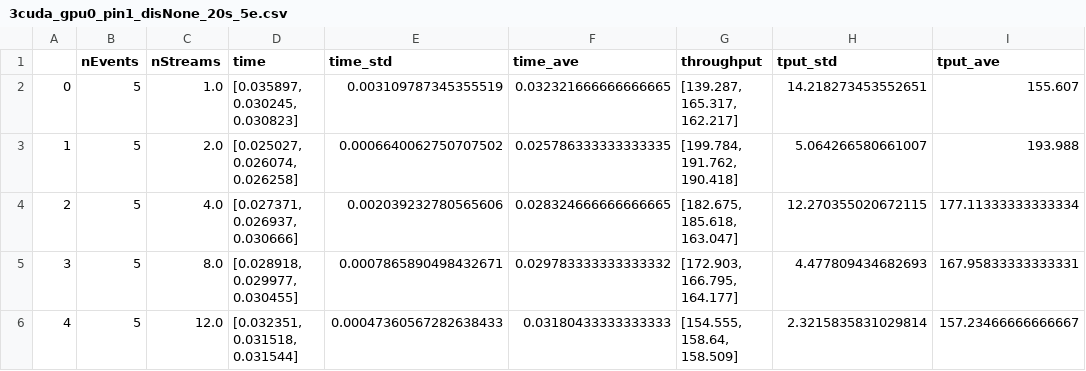
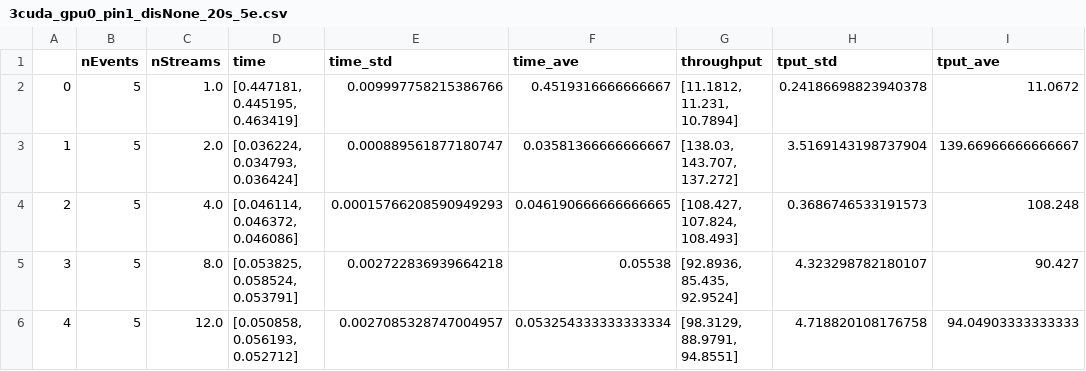
Before and after one commit to pfudolig/pixeltrack-standalone, a CSV file: results/cuda_results/csv/3cuda_gpu0_pin1_disNone_20s_5e.csv, drawn as a sheet; only a part is shown; the diff covers the shown part only.

Commit message:
Disable both, 20k events

```diff
--- a/results/cuda_results/csv/3cuda_gpu0_pin1_disNone_20s_5e.csv
+++ b/results/cuda_results/csv/3cuda_gpu0_pin1_disNone_20s_5e.csv
@@ -1,6 +1,6 @@
 ,nEvents,nStreams,time,time_std,time_ave,throughput,tput_std,tput_ave
-0,5,1.0,"[0.035897, 0.030245, 0.030823]",0.003109787345355519,0.032321666666666665,"[139.287, 165.317, 162.217]",14.218273453552651,155.607
-1,5,2.0,"[0.025027, 0.026074, 0.026258]",0.0006640062750707502,0.025786333333333335,"[199.784, 191.762, 190.418]",5.064266580661007,193.988
-2,5,4.0,"[0.027371, 0.026937, 0.030666]",0.002039232780565606,0.028324666666666665,"[182.675, 185.618, 163.047]",12.270355020672115,177.11333333333334
-3,5,8.0,"[0.028918, 0.029977, 0.030455]",0.0007865890498432671,0.029783333333333332,"[172.903, 166.795, 164.177]",4.477809434682693,167.95833333333331
-4,5,12.0,"[0.032351, 0.031518, 0.031544]",0.00047360567282638433,0.03180433333333333,"[154.555, 158.64, 158.509]",2.3215835831029814,157.23466666666667
+0,5,1.0,"[0.447181, 0.445195, 0.463419]",0.009997758215386766,0.4519316666666667,"[11.1812, 11.231, 10.7894]",0.24186698823940378,11.0672
+1,5,2.0,"[0.036224, 0.034793, 0.036424]",0.000889561877180747,0.03581366666666667,"[138.03, 143.707, 137.272]",3.5169143198737904,139.66966666666667
+2,5,4.0,"[0.046114, 0.046372, 0.046086]",0.00015766208590949293,0.046190666666666665,"[108.427, 107.824, 108.493]",0.3686746533191573,108.248
+3,5,8.0,"[0.053825, 0.058524, 0.053791]",0.002722836939664218,0.05538,"[92.8936, 85.435, 92.9524]",4.323298782180107,90.427
+4,5,12.0,"[0.050858, 0.056193, 0.052712]",0.0027085328747004957,0.053254333333333334,"[98.3129, 88.9791, 94.8551]",4.718820108176758,94.04903333333333
```
Also changed, not shown: 12 edited cells elsewhere in this file, 2 other files.
